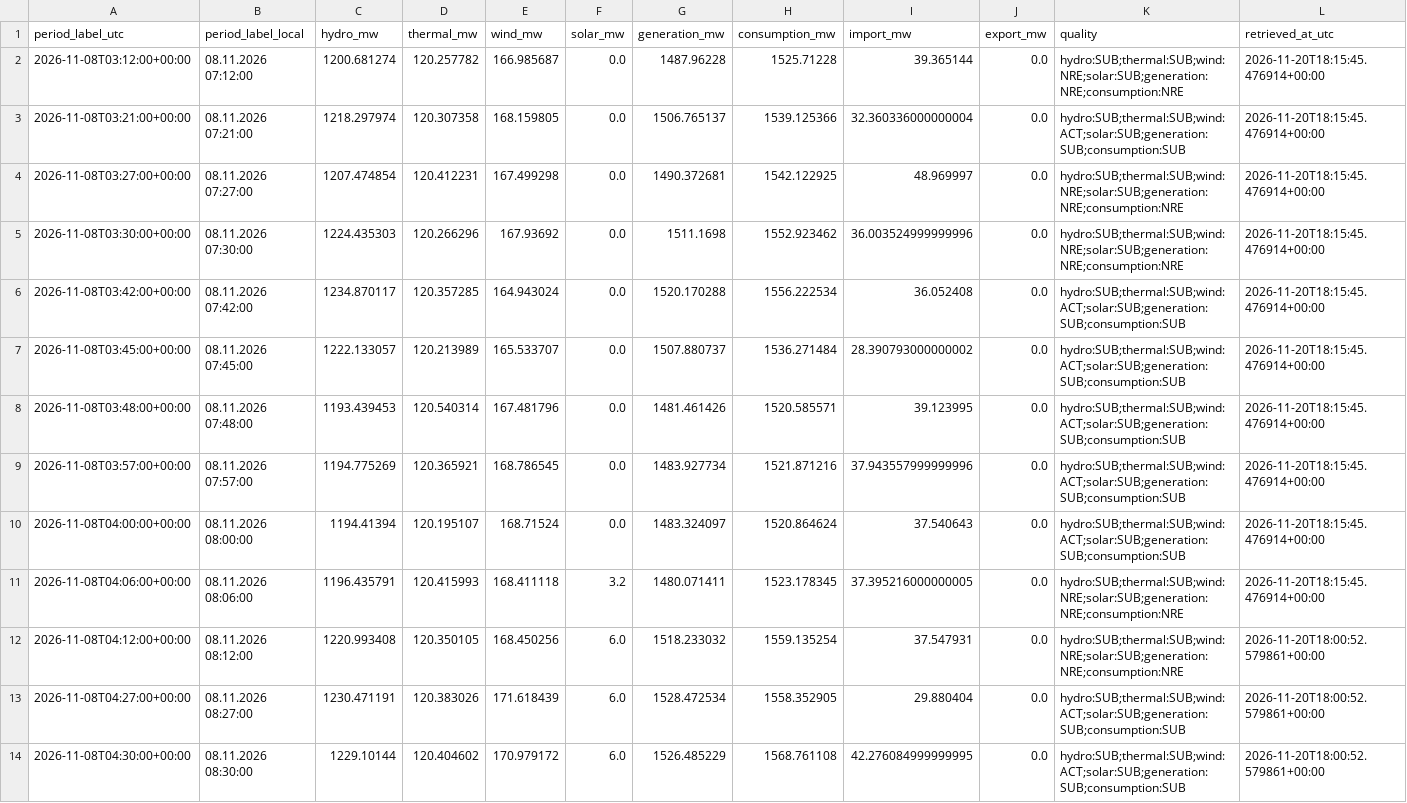
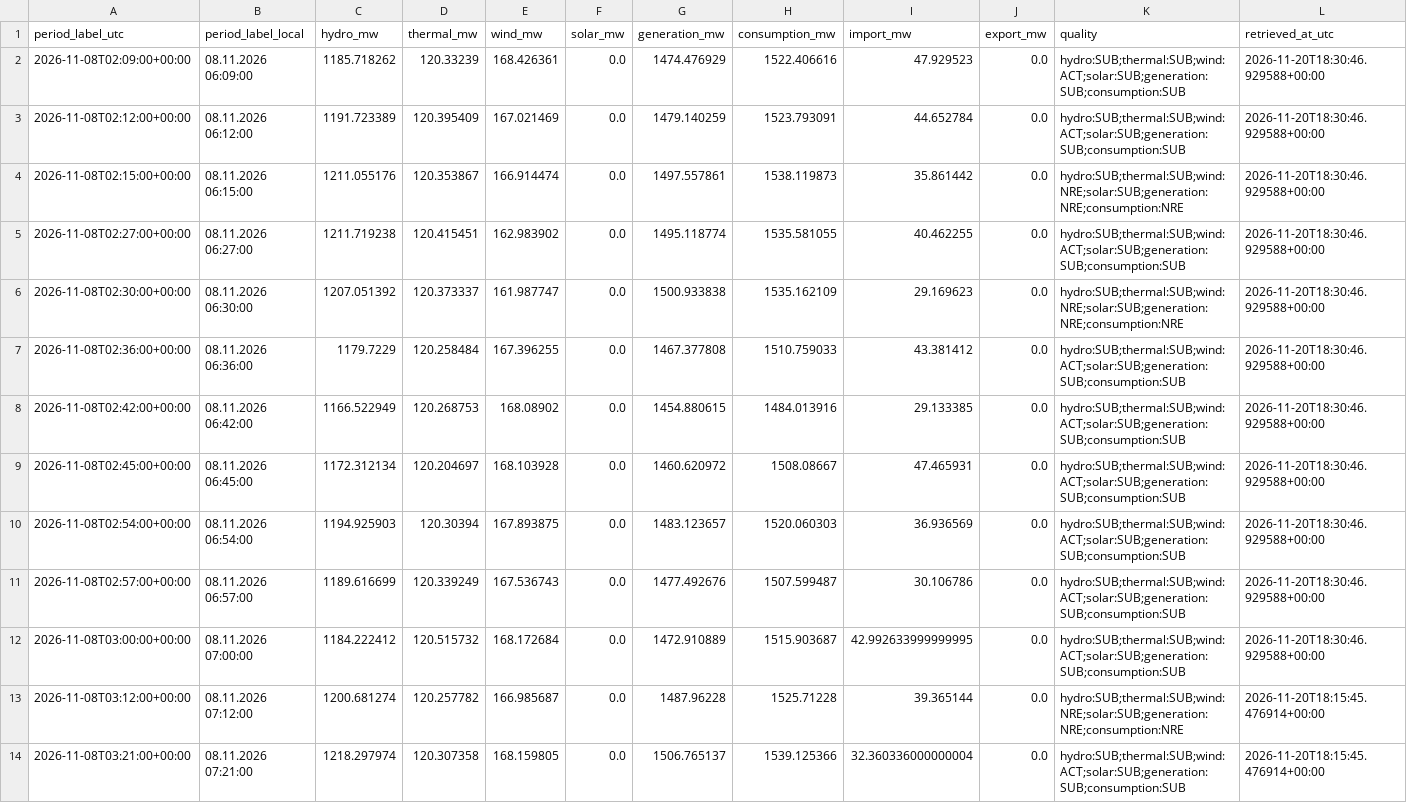
Before and after one commit to GiorgiKhorbaladze/Georgia-WindCast, a CSV file: balance/2026/11/2026-11-08.csv, drawn as a sheet; only a part is shown; the shorter side is filled out with more unchanged rows; rows hold the shown columns only; the diff names each change by its address in the sheet, - before the commit and + after, or states it on an @@ line.

```diff
--- a/balance/2026/11/2026-11-08.csv
+++ b/balance/2026/11/2026-11-08.csv
+row 2: 2026-11-08T02:09:00+00:00 | 08.11.2026 06:09:00 | 1185.718262 | 120.33239 | 168.426361 | 0.0 | 1474.476929 | 1522.406616 | 47.929523 | 0.0 | hydro:SUB;thermal:SUB;wind:ACT;solar:SUB;generation:SUB;consumption:SUB | 2026-11-20T18:30:46.929588+00:00
+row 3: 2026-11-08T02:12:00+00:00 | 08.11.2026 06:12:00 | 1191.723389 | 120.395409 | 167.021469 | 0.0 | 1479.140259 | 1523.793091 | 44.652784 | 0.0 | hydro:SUB;thermal:SUB;wind:ACT;solar:SUB;generation:SUB;consumption:SUB | 2026-11-20T18:30:46.929588+00:00
+row 4: 2026-11-08T02:15:00+00:00 | 08.11.2026 06:15:00 | 1211.055176 | 120.353867 | 166.914474 | 0.0 | 1497.557861 | 1538.119873 | 35.861442 | 0.0 | hydro:SUB;thermal:SUB;wind:NRE;solar:SUB;generation:NRE;consumption:NRE | 2026-11-20T18:30:46.929588+00:00
+row 5: 2026-11-08T02:27:00+00:00 | 08.11.2026 06:27:00 | 1211.719238 | 120.415451 | 162.983902 | 0.0 | 1495.118774 | 1535.581055 | 40.462255 | 0.0 | hydro:SUB;thermal:SUB;wind:ACT;solar:SUB;generation:SUB;consumption:SUB | 2026-11-20T18:30:46.929588+00:00
+row 6: 2026-11-08T02:30:00+00:00 | 08.11.2026 06:30:00 | 1207.051392 | 120.373337 | 161.987747 | 0.0 | 1500.933838 | 1535.162109 | 29.169623 | 0.0 | hydro:SUB;thermal:SUB;wind:NRE;solar:SUB;generation:NRE;consumption:NRE | 2026-11-20T18:30:46.929588+00:00
+row 7: 2026-11-08T02:36:00+00:00 | 08.11.2026 06:36:00 | 1179.7229 | 120.258484 | 167.396255 | 0.0 | 1467.377808 | 1510.759033 | 43.381412 | 0.0 | hydro:SUB;thermal:SUB;wind:ACT;solar:SUB;generation:SUB;consumption:SUB | 2026-11-20T18:30:46.929588+00:00
+row 8: 2026-11-08T02:42:00+00:00 | 08.11.2026 06:42:00 | 1166.522949 | 120.268753 | 168.08902 | 0.0 | 1454.880615 | 1484.013916 | 29.133385 | 0.0 | hydro:SUB;thermal:SUB;wind:ACT;solar:SUB;generation:SUB;consumption:SUB | 2026-11-20T18:30:46.929588+00:00
+row 9: 2026-11-08T02:45:00+00:00 | 08.11.2026 06:45:00 | 1172.312134 | 120.204697 | 168.103928 | 0.0 | 1460.620972 | 1508.08667 | 47.465931 | 0.0 | hydro:SUB;thermal:SUB;wind:ACT;solar:SUB;generation:SUB;consumption:SUB | 2026-11-20T18:30:46.929588+00:00
+row 10: 2026-11-08T02:54:00+00:00 | 08.11.2026 06:54:00 | 1194.925903 | 120.30394 | 167.893875 | 0.0 | 1483.123657 | 1520.060303 | 36.936569 | 0.0 | hydro:SUB;thermal:SUB;wind:ACT;solar:SUB;generation:SUB;consumption:SUB | 2026-11-20T18:30:46.929588+00:00
+row 11: 2026-11-08T02:57:00+00:00 | 08.11.2026 06:57:00 | 1189.616699 | 120.339249 | 167.536743 | 0.0 | 1477.492676 | 1507.599487 | 30.106786 | 0.0 | hydro:SUB;thermal:SUB;wind:ACT;solar:SUB;generation:SUB;consumption:SUB | 2026-11-20T18:30:46.929588+00:00
+row 12: 2026-11-08T03:00:00+00:00 | 08.11.2026 07:00:00 | 1184.222412 | 120.515732 | 168.172684 | 0.0 | 1472.910889 | 1515.903687 | 42.992633999999995 | 0.0 | hydro:SUB;thermal:SUB;wind:ACT;solar:SUB;generation:SUB;consumption:SUB | 2026-11-20T18:30:46.929588+00:00
```
Also changed, not shown: balance/2026/11/2026-11-20.csv, gse/2026/11/2026-11-08.csv, 3 other files.
